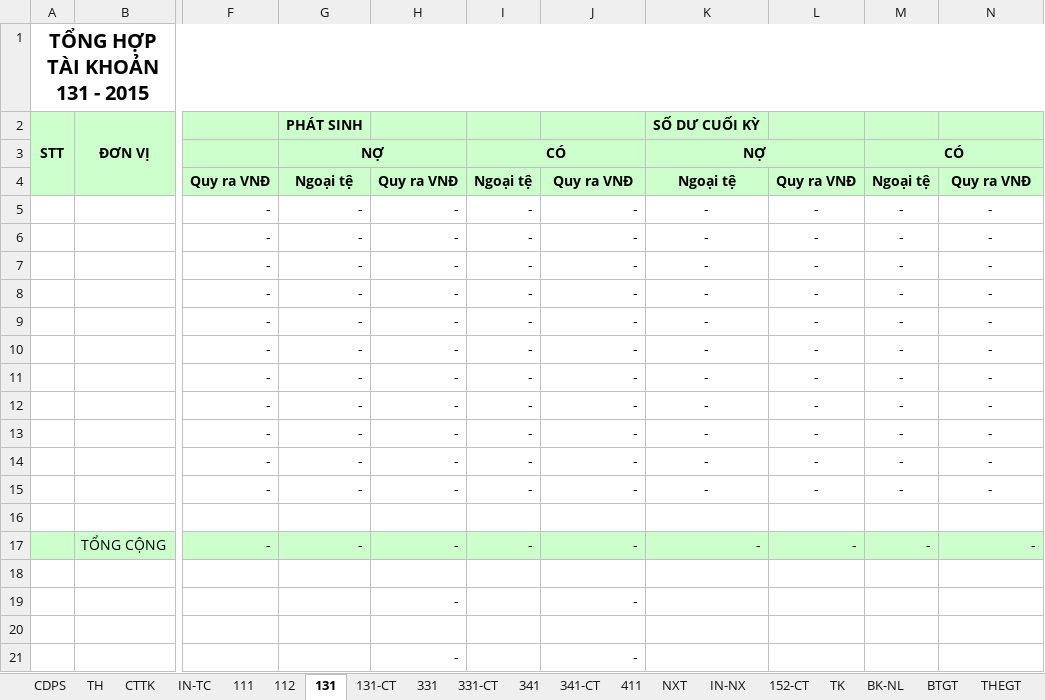
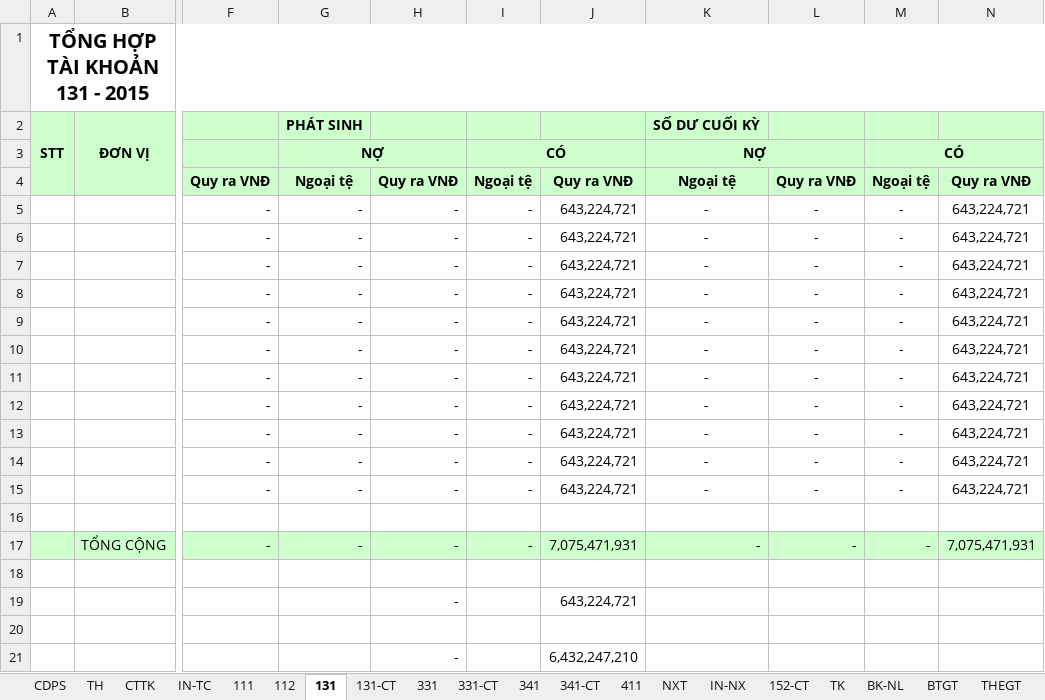
Before and after one commit to vuphuong11/KIM-DUNG-PHAT, an Excel workbook: SO SACH/2016/NKSC - 16.xlsx, sheet 131, drawn as a sheet; only a part is shown, gaps mark what is left out; values as stored, in another font and other column widths than the file's, no borders; the diff names each change by its address in the sheet, - before the commit and + after, or states it on an @@ line.

```diff
--- a/SO SACH/2016/NKSC - 16.xlsx (sheet 131)
+++ b/SO SACH/2016/NKSC - 16.xlsx (sheet 131)
-J5:J15: -
+J5:J15: 643,224,721
-N5:N15: -
+N5:N15: 643,224,721
-J17: -
+J17: 7,075,471,931
-N17: -
+N17: 7,075,471,931
-J19: -
+J19: 643,224,721
-J21: -
+J21: 6,432,247,210
```
Also changed, not shown: sheet TH, sheet 111, sheet CDPS, sheet IN-TC, formulas that keep their value, hidden cells.
